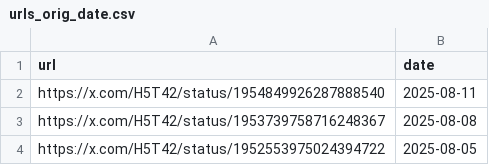
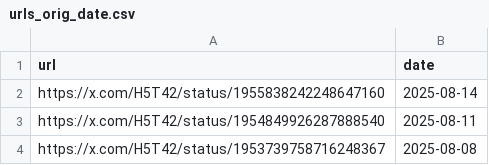
Before and after one commit to VarYUvrc/VRCTwitterImageLoader, a CSV file: src/VRCTwitterImageLoader/data/urls_orig_date.csv, drawn as a sheet; only a part is shown; the shorter side is filled out with more unchanged rows; the diff names each change by its address in the sheet, - before the commit and + after, or states it on an @@ line.

```diff
--- a/src/VRCTwitterImageLoader/data/urls_orig_date.csv
+++ b/src/VRCTwitterImageLoader/data/urls_orig_date.csv
+row 2: https://x.com/H5T42/status/1955838242248647160 | 2025-08-14
```
